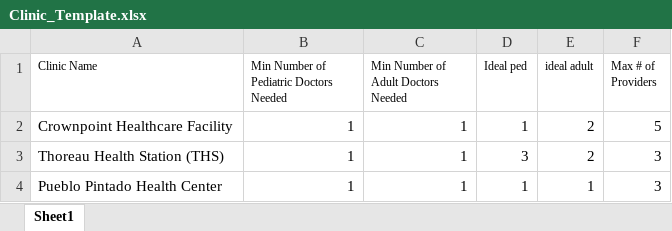
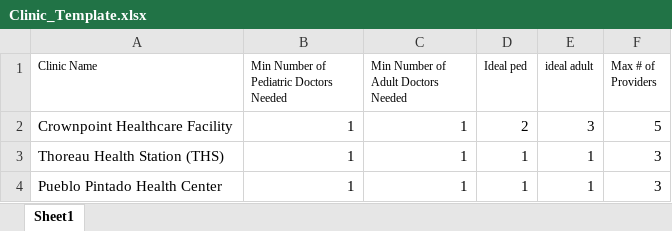
Before and after one commit to delaneyheileman/ece435, an Excel workbook: Clinic_Template.xlsx, sheet Sheet1, drawn as a sheet; values as stored, in another font and other column widths than the file's, no borders; the diff names each change by its address in the sheet, - before the commit and + after, or states it on an @@ line.

Commit message:
updated clinic ideal numbers

```diff
--- a/Clinic_Template.xlsx (sheet Sheet1)
+++ b/Clinic_Template.xlsx (sheet Sheet1)
-D2 (Ideal ped): 1
+D2 (Ideal ped): 2
-E2 (ideal adult): 2
+E2 (ideal adult): 3
-D3 (Ideal ped): 3
+D3 (Ideal ped): 1
-E3 (ideal adult): 2
+E3 (ideal adult): 1
```
